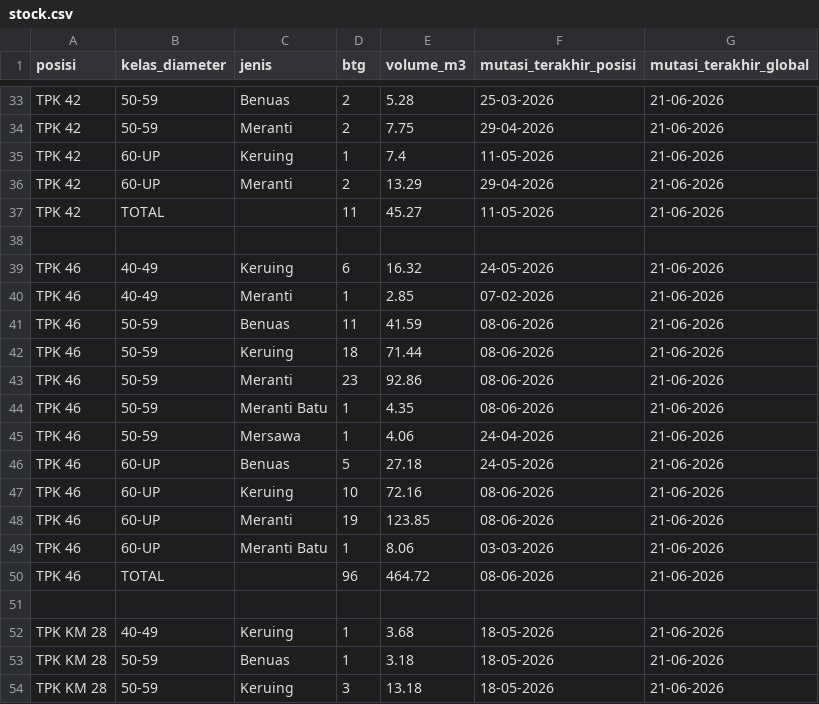
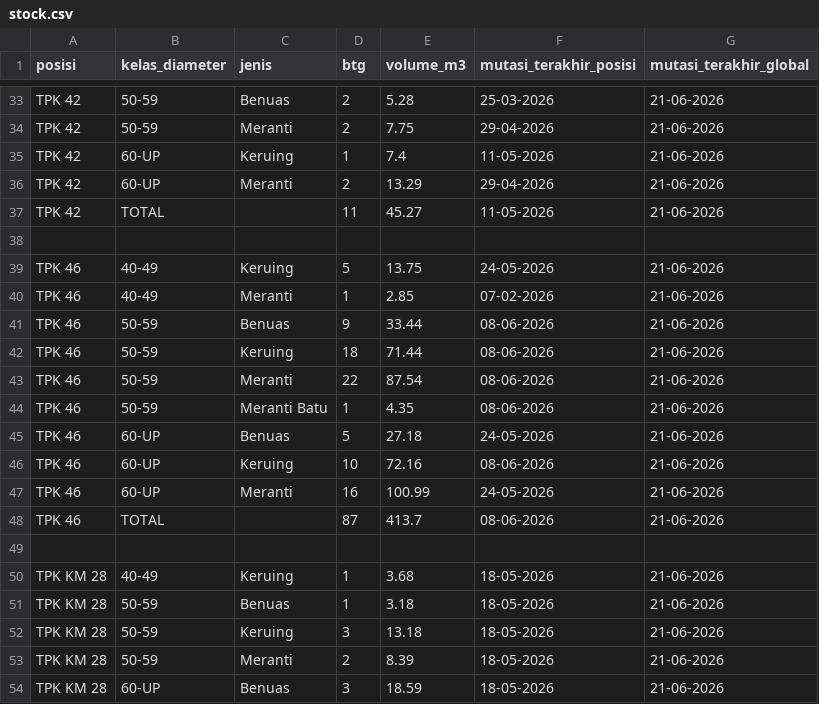
Before and after one commit to duniandis/data_apk, a CSV file: stock.csv, drawn as a sheet; only a part is shown, gaps mark what is left out; the shorter side is filled out with more unchanged rows; the diff covers the shown part only.

```diff
--- a/stock.csv
+++ b/stock.csv
@@ -38,14 +38,12 @@ TPK 42,TOTAL,,11,45.27,11-05-2026,21-06-2026
 
-TPK 46,40-49,Keruing,6,16.32,24-05-2026,21-06-2026
+TPK 46,40-49,Keruing,5,13.75,24-05-2026,21-06-2026
 TPK 46,40-49,Meranti,1,2.85,07-02-2026,21-06-2026
-TPK 46,50-59,Benuas,11,41.59,08-06-2026,21-06-2026
+TPK 46,50-59,Benuas,9,33.44,08-06-2026,21-06-2026
 TPK 46,50-59,Keruing,18,71.44,08-06-2026,21-06-2026
-TPK 46,50-59,Meranti,23,92.86,08-06-2026,21-06-2026
+TPK 46,50-59,Meranti,22,87.54,08-06-2026,21-06-2026
 TPK 46,50-59,Meranti Batu,1,4.35,08-06-2026,21-06-2026
-TPK 46,50-59,Mersawa,1,4.06,24-04-2026,21-06-2026
 TPK 46,60-UP,Benuas,5,27.18,24-05-2026,21-06-2026
 TPK 46,60-UP,Keruing,10,72.16,08-06-2026,21-06-2026
-TPK 46,60-UP,Meranti,19,123.85,08-06-2026,21-06-2026
-TPK 46,60-UP,Meranti Batu,1,8.06,03-03-2026,21-06-2026
-TPK 46,TOTAL,,96,464.72,08-06-2026,21-06-2026
+TPK 46,60-UP,Meranti,16,100.99,24-05-2026,21-06-2026
+TPK 46,TOTAL,,87,413.7,08-06-2026,21-06-2026
 
```
Also changed, not shown: 15 edited cells elsewhere in this file, 1 other file.
